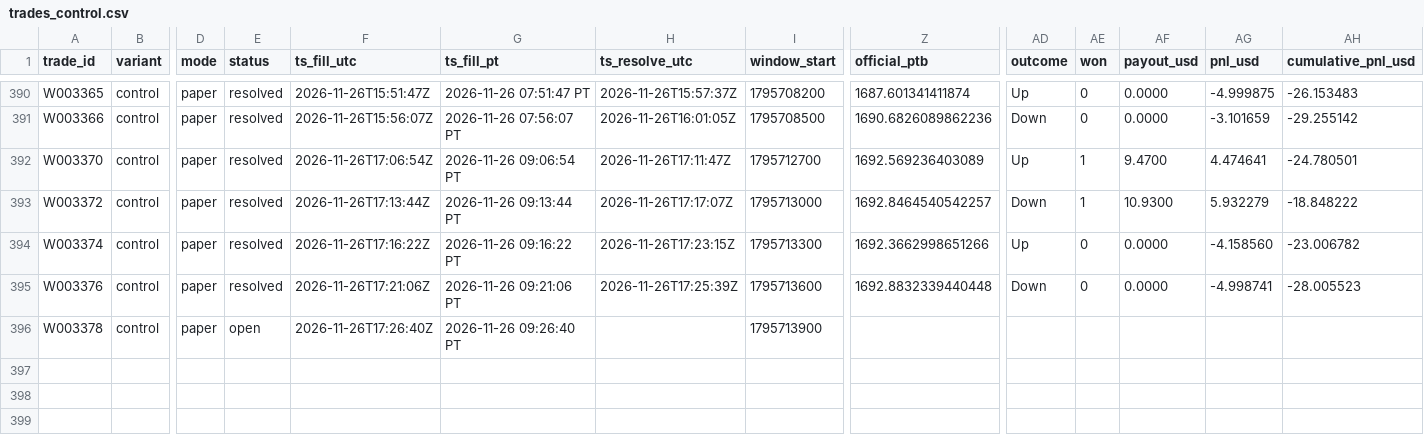
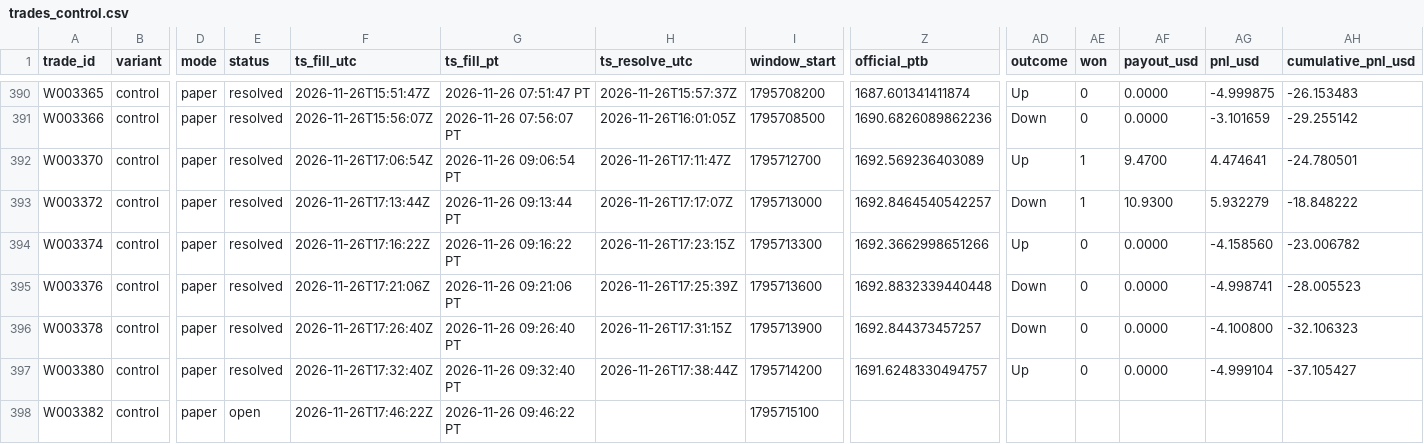
Before and after one commit to michaeldeuchar-dotcom/eth-paper-bot, a CSV file: data/week2/trades_control.csv, drawn as a sheet; only a part is shown, gaps mark what is left out; rows hold the shown columns only; the diff names each change by its address in the sheet, - before the commit and + after, or states it on an @@ line.

```diff
--- a/data/week2/trades_control.csv
+++ b/data/week2/trades_control.csv
-E396 (status): open
+E396 (status): resolved
-H396 (ts_resolve_utc): (empty)
+H396 (ts_resolve_utc): 2026-11-26T17:31:15Z
-Z396 (official_ptb): (empty)
+Z396 (official_ptb): 1692.844373457257
-AD396 (outcome): (empty)
+AD396 (outcome): Down
-AE396 (won): (empty)
+AE396 (won): 0
-AF396 (payout_usd): (empty)
+AF396 (payout_usd): 0.0000
-AG396 (pnl_usd): (empty)
+AG396 (pnl_usd): -4.100800
-AH396 (cumulative_pnl_usd): (empty)
+AH396 (cumulative_pnl_usd): -32.106323
+row 397: W003380 | control | paper | resolved | 2026-11-26T17:32:40Z | 2026-11-26 09:32:40 PT | 2026-11-26T17:38:44Z | 1795714200 | 1691.6248330494757 | Up | 0 | 0.0000 | -4.999104 | -37.105427
+row 398: W003382 | control | paper | open | 2026-11-26T17:46:22Z | 2026-11-26 09:46:22 PT |  | 1795715100
```
Also changed, not shown: data/week2/auto_pick_switches.csv, data/week2/trades_auto_pick.csv, 6 other files.
